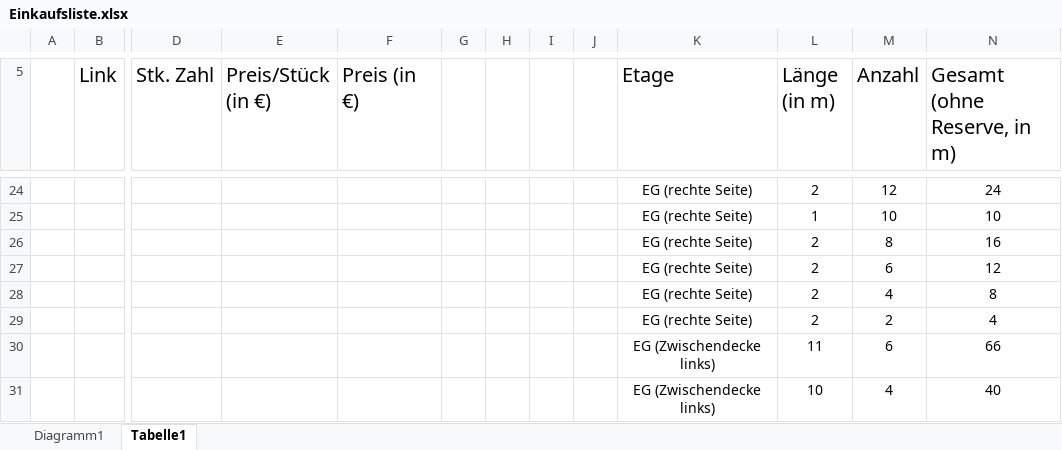
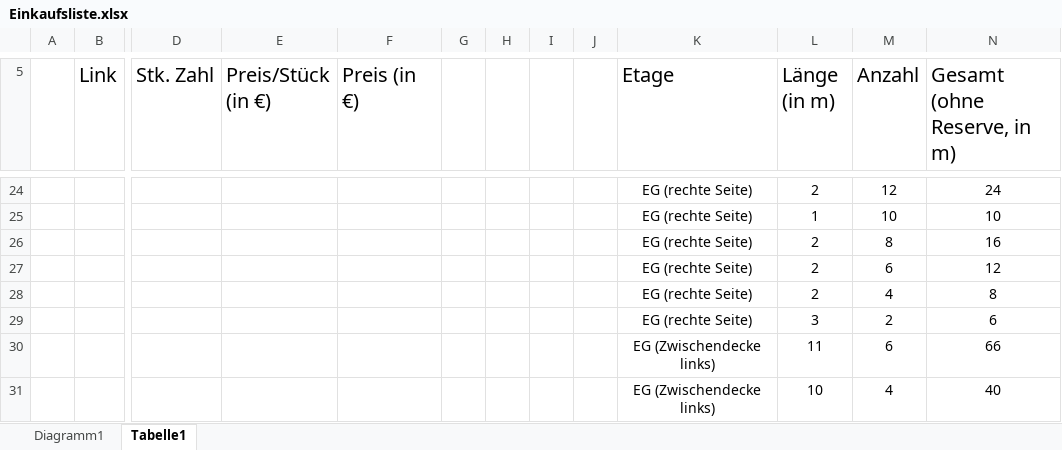
Before and after one commit to frameyohomies/gruene_wiese, an Excel workbook: Einkaufsliste.xlsx, sheet Tabelle1, drawn as a sheet; only a part is shown, gaps mark what is left out; values as stored, in another font and other column widths than the file's, no borders; the diff covers the shown part only; the diff names each change by its address in the sheet, - before the commit and + after, or states it on an @@ line.

```diff
--- a/Einkaufsliste.xlsx (sheet Tabelle1)
+++ b/Einkaufsliste.xlsx (sheet Tabelle1)
-L29 (Länge (in m)): 2
+L29 (Länge (in m)): 3
-N29 (Gesamt (ohne Reserve, in m)): 4
+N29 (Gesamt (ohne Reserve, in m)): 6
```
Also changed, not shown: 28 added rows and 32 edited cells elsewhere in this sheet, charts or pictures.
